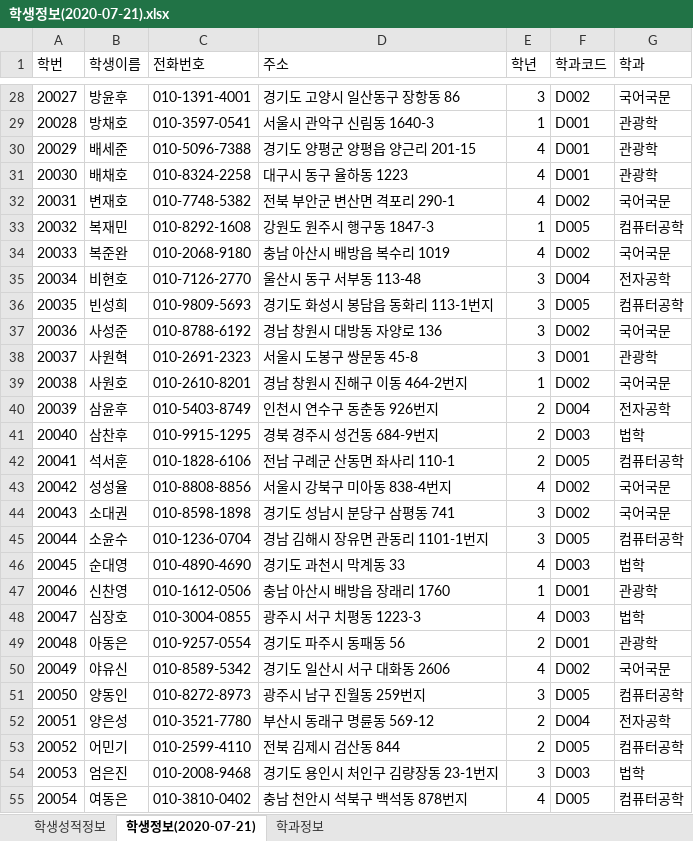
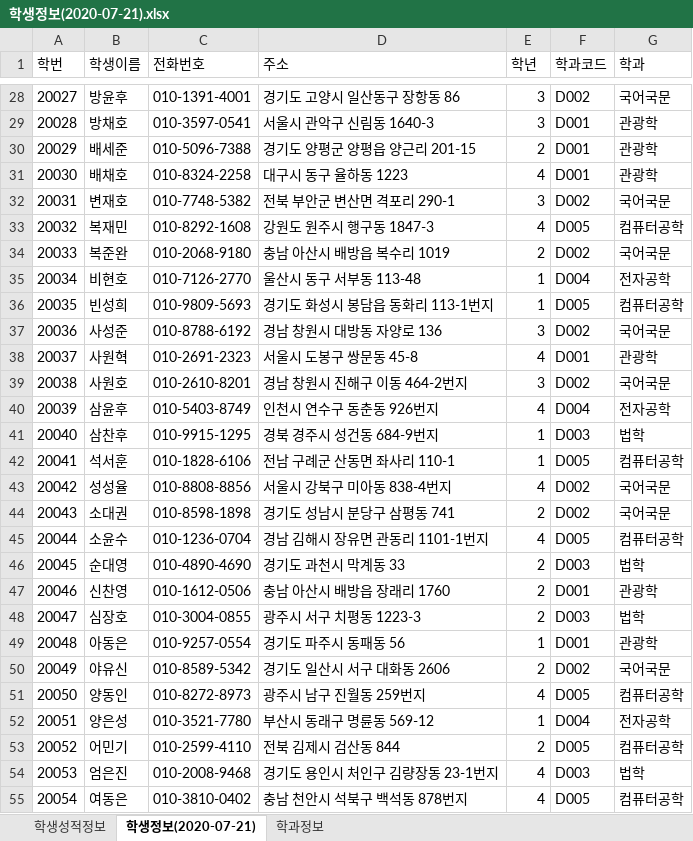
Before and after one commit to No-Hyunji/Biz_506_2020_07_DBMS, an Excel workbook: 참고자료/학생정보(2020-07-21).xlsx, sheet 학생정보(2020-07-21), drawn as a sheet; only a part is shown, gaps mark what is left out; values as stored, in another font and other column widths than the file's, no borders; the diff covers the shown part only; the diff names each change by its address in the sheet, - before the commit and + after, or states it on an @@ line.

```diff
--- a/참고자료/학생정보(2020-07-21).xlsx (sheet 학생정보(2020-07-21))
+++ b/참고자료/학생정보(2020-07-21).xlsx (sheet 학생정보(2020-07-21))
-E29 (학년): 1
+E29 (학년): 3
-E30 (학년): 4
+E30 (학년): 2
-E32 (학년): 4
+E32 (학년): 3
-E33 (학년): 1
+E33 (학년): 4
-E34 (학년): 4
+E34 (학년): 2
-E35:E36 (학년): 3
+E35:E36 (학년): 1
-E38 (학년): 3
+E38 (학년): 4
-E39 (학년): 1
+E39 (학년): 3
-E40 (학년): 2
+E40 (학년): 4
-E41:E42 (학년): 2
+E41:E42 (학년): 1
-E44 (학년): 3
+E44 (학년): 2
-E45 (학년): 3
+E45 (학년): 4
-E46 (학년): 4
+E46 (학년): 2
-E47 (학년): 1
+E47 (학년): 2
-E48 (학년): 4
+E48 (학년): 2
-E49 (학년): 2
+E49 (학년): 1
-E50 (학년): 4
+E50 (학년): 2
-E51 (학년): 3
+E51 (학년): 4
-E52 (학년): 2
+E52 (학년): 1
-E54 (학년): 3
+E54 (학년): 4
```
Also changed, not shown: 57 edited cells elsewhere in this sheet, sheet 학생성적정보, sheet 학과정보, 참고자료/00.테이블명세 양식(오라클).xlsx, 참고자료/학생정보테이블.xlsx, 7 other files.
